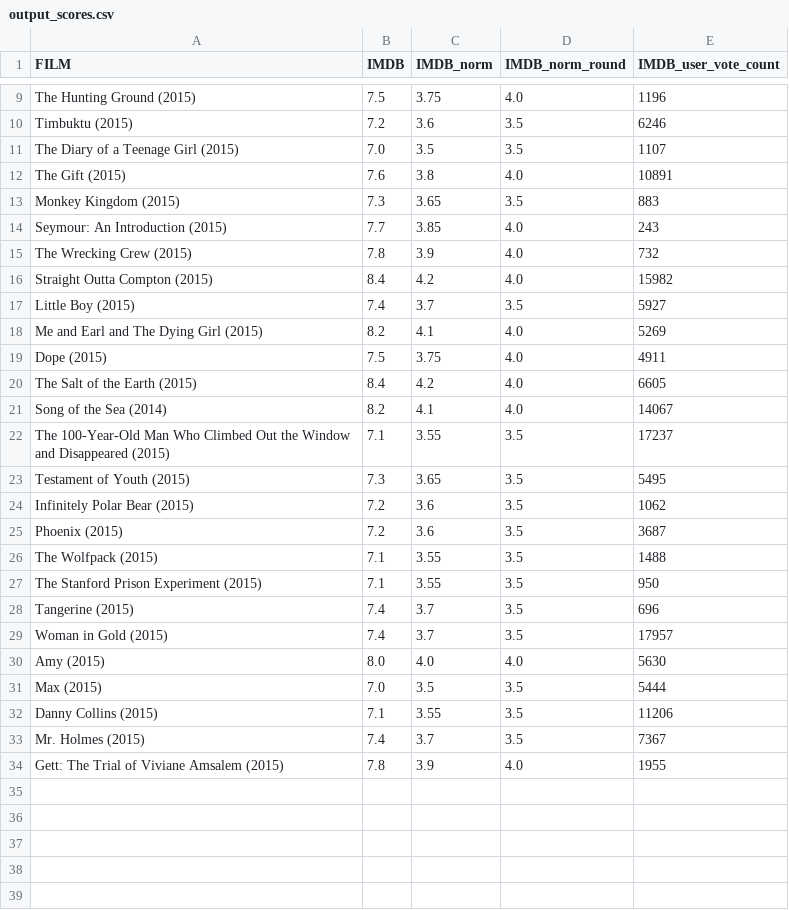
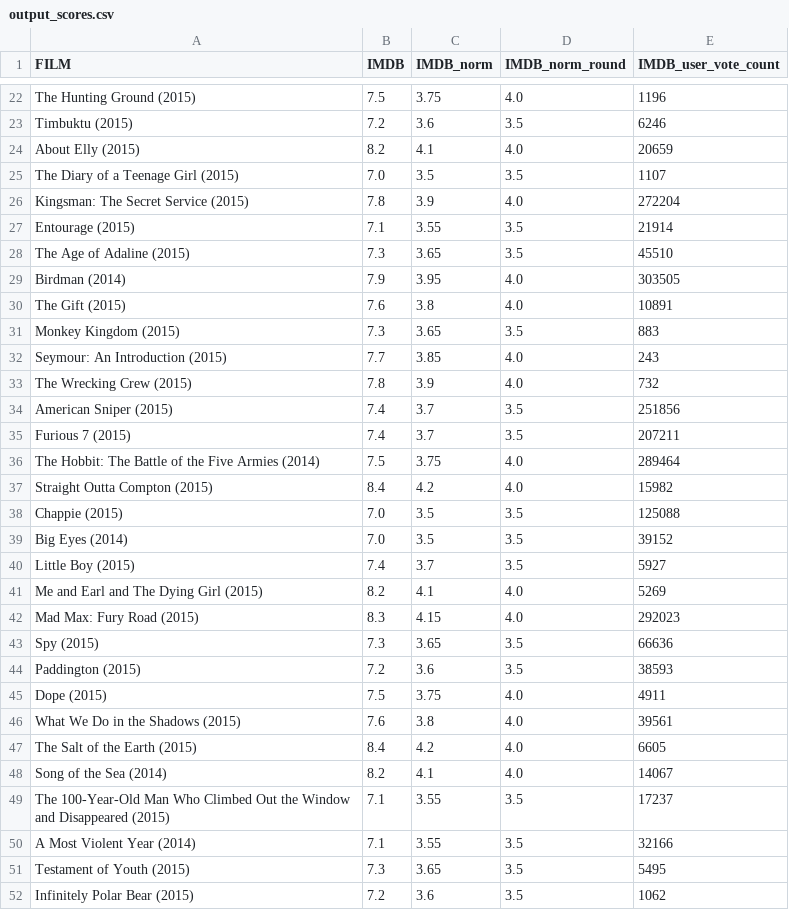
Before and after one commit to projekt888/Georgia-Tech-Analytics, a CSV file: Other/04-Pandas/2/Activities/02-Stu_GoodMovies/Unsolved/Resources/output_scores.csv, drawn as a sheet; only a part is shown, gaps mark what is left out; the shorter side is filled out with more unchanged rows; the diff covers the shown part only; the diff names each change by its address in the sheet, - before the commit and + after, or states it on an @@ line.

```diff
--- a/Other/04-Pandas/2/Activities/02-Stu_GoodMovies/Unsolved/Resources/output_scores.csv
+++ b/Other/04-Pandas/2/Activities/02-Stu_GoodMovies/Unsolved/Resources/output_scores.csv
+row 24: About Elly (2015) | 8.2 | 4.1 | 4.0 | 20659
+row 26: Kingsman: The Secret Service (2015) | 7.8 | 3.9 | 4.0 | 272204
+row 27: Entourage (2015) | 7.1 | 3.55 | 3.5 | 21914
+row 28: The Age of Adaline (2015) | 7.3 | 3.65 | 3.5 | 45510
+row 29: Birdman (2014) | 7.9 | 3.95 | 4.0 | 303505
+row 34: American Sniper (2015) | 7.4 | 3.7 | 3.5 | 251856
+row 35: Furious 7 (2015) | 7.4 | 3.7 | 3.5 | 207211
+row 36: The Hobbit: The Battle of the Five Armies (2014) | 7.5 | 3.75 | 4.0 | 289464
+row 38: Chappie (2015) | 7.0 | 3.5 | 3.5 | 125088
+row 39: Big Eyes (2014) | 7.0 | 3.5 | 3.5 | 39152
+row 42: Mad Max: Fury Road (2015) | 8.3 | 4.15 | 4.0 | 292023
+row 43: Spy (2015) | 7.3 | 3.65 | 3.5 | 66636
+row 44: Paddington (2015) | 7.2 | 3.6 | 3.5 | 38593
+row 46: What We Do in the Shadows (2015) | 7.6 | 3.8 | 4.0 | 39561
+row 50: A Most Violent Year (2014) | 7.1 | 3.55 | 3.5 | 32166
```
Also changed, not shown: 20 added rows elsewhere in this file, 4 other files.
